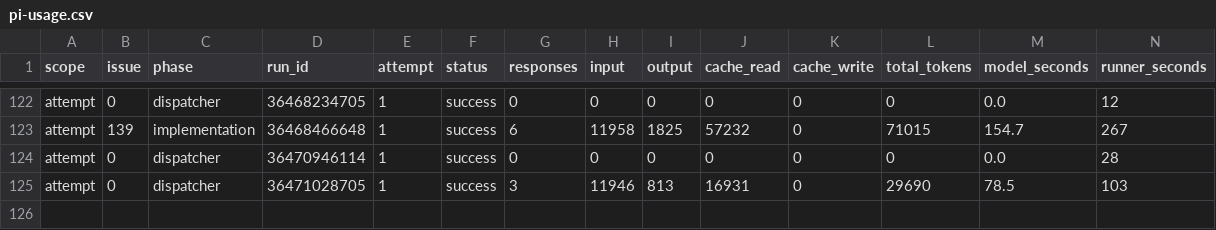
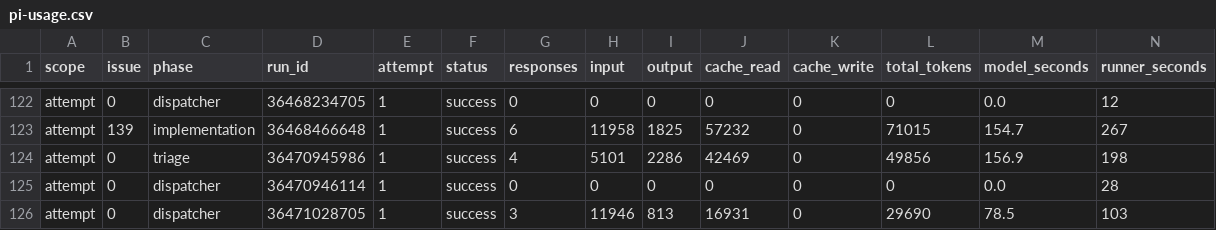
Before and after one commit to YuriiSokolenko/social-mcp, a CSV file: reports/pi-usage.csv, drawn as a sheet; only a part is shown, gaps mark what is left out; rows hold the shown columns only; the diff names each change by its address in the sheet, - before the commit and + after, or states it on an @@ line.

```diff
--- a/reports/pi-usage.csv
+++ b/reports/pi-usage.csv
+row 124: attempt | 0 | triage | 36470945986 | 1 | success | 4 | 5101 | 2286 | 42469 | 0 | 49856 | 156.9 | 198
```
